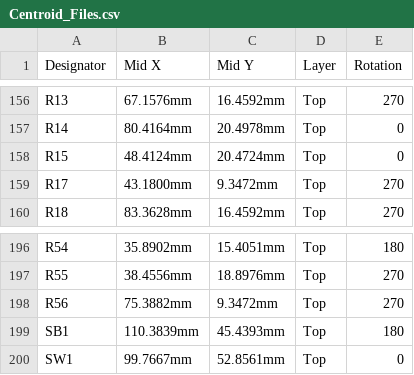
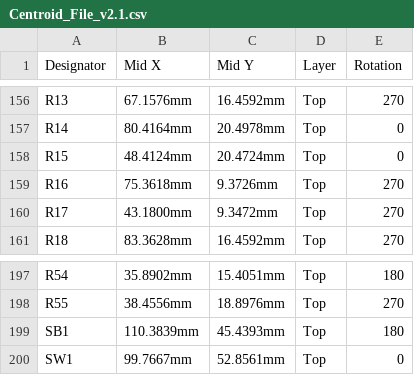
Before and after one commit to eSpark-Consulting-Group/matthewgraff-arduinomegapcb, a CSV file: Design Files/Mega2560_Custom_v2.1/Pick_n_Place/Centroid_File_v2.1.csv (was Design Files/Mega2560_Custom_v2.1/Pick_n_Place/Centroid_Files.csv), drawn as a sheet; only a part is shown, gaps mark what is left out; removed rows and columns are numbered as before the commit, all else as after; the diff names each change by its address in the sheet, - before the commit and + after, or states it on an @@ line.

Commit message:
#23 Designator corrected in PCB. Fresh Gerber, NC Drill and Pick n Place generated.

```diff
--- a/Design Files/Mega2560_Custom_v2.1/Pick_n_Place/Centroid_Files.csv
+++ b/Design Files/Mega2560_Custom_v2.1/Pick_n_Place/Centroid_File_v2.1.csv
+row 159: R16 | 75.3618mm | 9.3726mm | Top | 270
-row 198: R56 | 75.3882mm | 9.3472mm | Top | 270
```
Also changed, not shown: Design Files/Mega2560_Custom_v2.1/Pick_n_Place/Pick Place for Mega2560_Custom_v2.1.csv, 33 other files.
